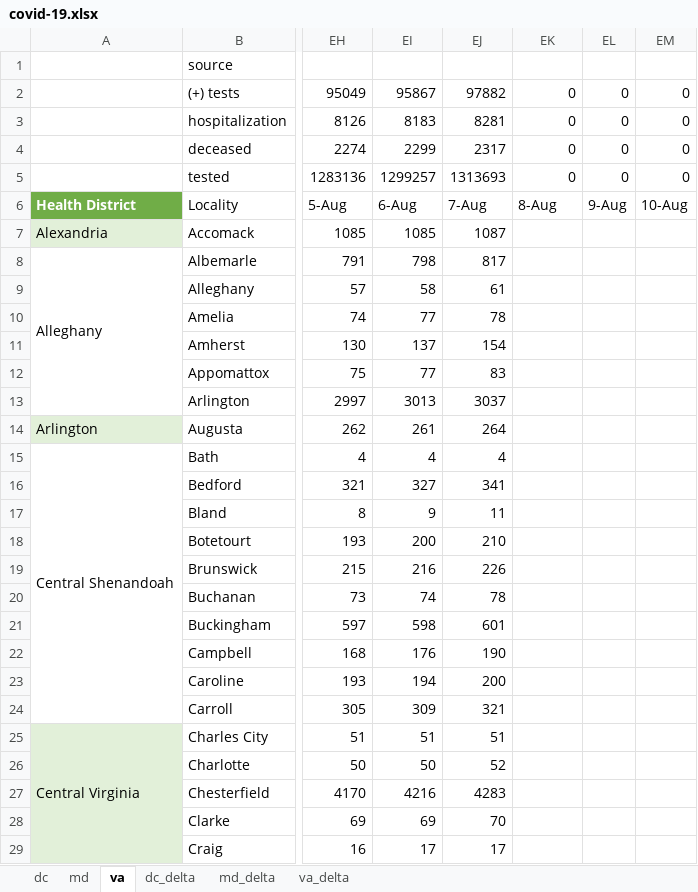
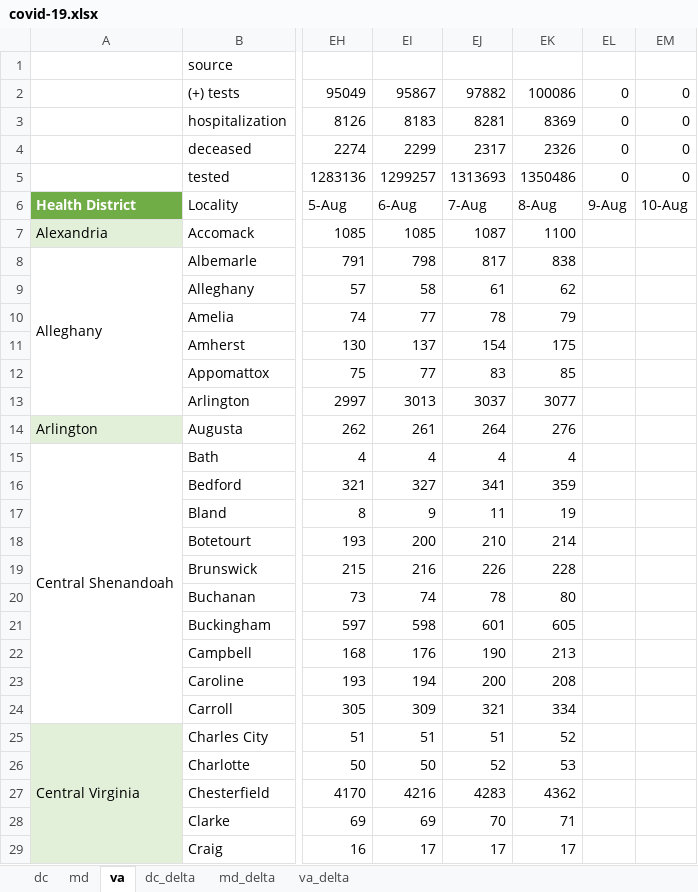
Before and after one commit to cobie8a/covid19-va-md-dc, an Excel workbook: covid-19.xlsx, sheet va, drawn as a sheet; only a part is shown, gaps mark what is left out; values as stored, in another font and other column widths than the file's, no borders; conditional formats and table styles not drawn; the diff covers the shown part only; the diff names each change by its address in the sheet, - before the commit and + after, or states it on an @@ line.

```diff
--- a/covid-19.xlsx (sheet va)
+++ b/covid-19.xlsx (sheet va)
-EK2: 0
+EK2: 100086
-EK3: 0
+EK3: 8369
-EK4: 0
+EK4: 2326
-EK5: 0
+EK5: 1350486
-EK7: (empty)
+EK7: 1100
-EK8: (empty)
+EK8: 838
-EK9: (empty)
+EK9: 62
-EK10: (empty)
+EK10: 79
-EK11: (empty)
+EK11: 175
-EK12: (empty)
+EK12: 85
-EK13: (empty)
+EK13: 3077
-EK14: (empty)
+EK14: 276
-EK15: (empty)
+EK15: 4
-EK16: (empty)
+EK16: 359
-EK17: (empty)
+EK17: 19
-EK18: (empty)
+EK18: 214
-EK19: (empty)
+EK19: 228
-EK20: (empty)
+EK20: 80
-EK21: (empty)
+EK21: 605
-EK22: (empty)
+EK22: 213
-EK23: (empty)
+EK23: 208
-EK24: (empty)
+EK24: 334
-EK25: (empty)
+EK25: 52
-EK26: (empty)
+EK26: 53
-EK27: (empty)
+EK27: 4362
-EK28: (empty)
+EK28: 71
-EK29: (empty)
+EK29: 17
```
Also changed, not shown: 110 edited cells elsewhere in this sheet, sheet va_delta, sheet md_delta, sheet md, sheet dc_delta, sheet dc, 11 other files.
